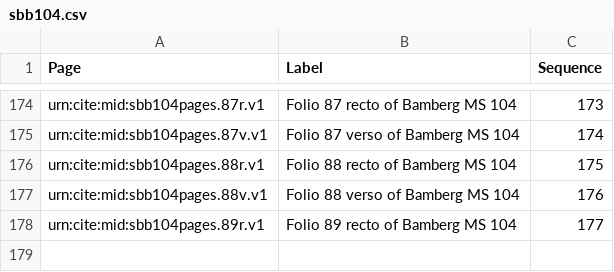
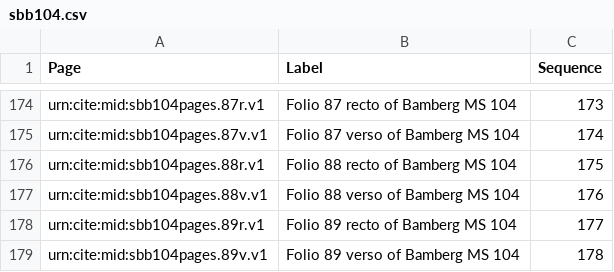
Before and after one commit to HCMID/plinius, a CSV file: sbb104.csv, drawn as a sheet; only a part is shown, gaps mark what is left out.

Commit message:
Update sbb104.csv

```diff
--- a/sbb104.csv
+++ b/sbb104.csv
@@ -178 +178,2 @@ urn:cite:mid:sbb104pages.88v.v1,Folio 88 verso of Bamberg MS 104,176
 urn:cite:mid:sbb104pages.89r.v1,Folio 89 recto of Bamberg MS 104,177
+urn:cite:mid:sbb104pages.89v.v1,Folio 89 verso of Bamberg MS 104,178
```
